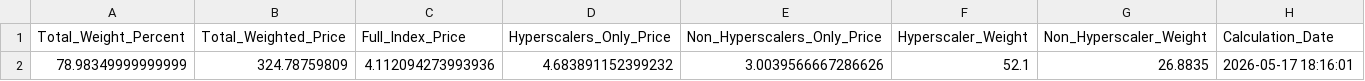
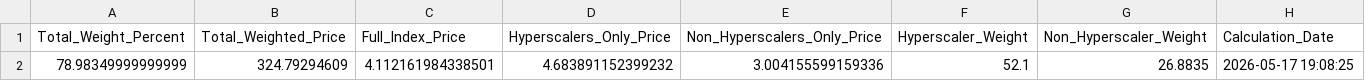
Before and after one commit to 0x0shephard/bot, a CSV file: h100_gpu_index.csv, drawn as a sheet.

```diff
--- a/h100_gpu_index.csv
+++ b/h100_gpu_index.csv
@@ -1,2 +1,2 @@
 Total_Weight_Percent,Total_Weighted_Price,Full_Index_Price,Hyperscalers_Only_Price,Non_Hyperscalers_Only_Price,Hyperscaler_Weight,Non_Hyperscaler_Weight,Calculation_Date
-78.98349999999999,324.78759809,4.112094273993936,4.683891152399232,3.0039566667286626,52.1,26.8835,2026-05-17 18:16:01
+78.98349999999999,324.79294609,4.112161984338501,4.683891152399232,3.004155599159336,52.1,26.8835,2026-05-17 19:08:25
```
Also changed, not shown: gpu_index_history.csv, gpu_prices_normalized.csv, 13 other files.
